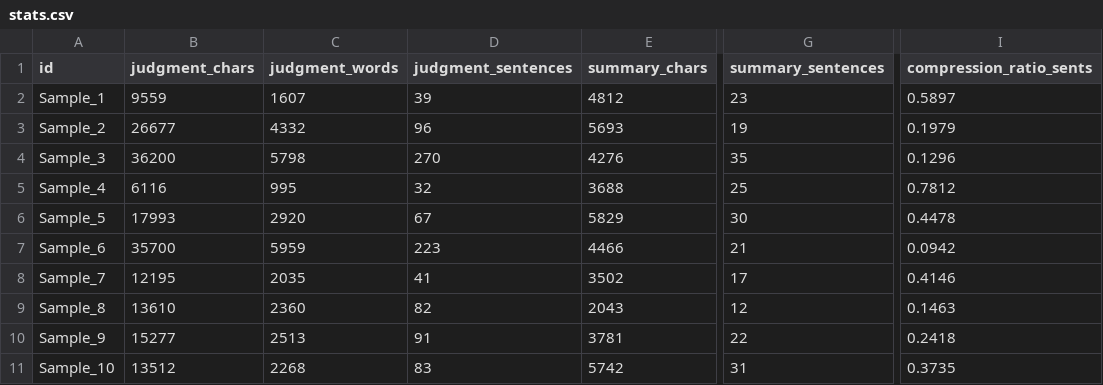
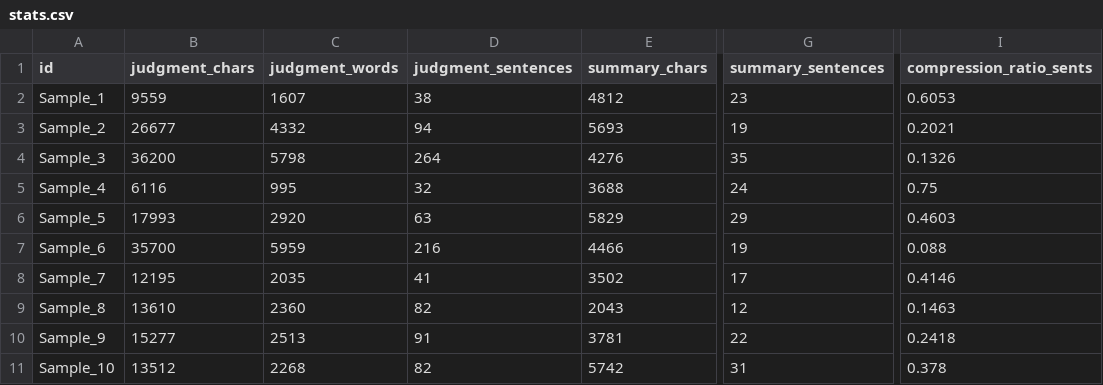
Before and after one commit to AkhilBarman/Mini-Project, a CSV file: data/processed/stats.csv, drawn as a sheet; only a part is shown, gaps mark what is left out; the diff names each change by its address in the sheet, - before the commit and + after, or states it on an @@ line.

Commit message:
feat: add sample text pairs and statistics data files

```diff
--- a/data/processed/stats.csv
+++ b/data/processed/stats.csv
-D2 (judgment_sentences): 39
+D2 (judgment_sentences): 38
-I2 (compression_ratio_sents): 0.5897
+I2 (compression_ratio_sents): 0.6053
-D3 (judgment_sentences): 96
+D3 (judgment_sentences): 94
-I3 (compression_ratio_sents): 0.1979
+I3 (compression_ratio_sents): 0.2021
-D4 (judgment_sentences): 270
+D4 (judgment_sentences): 264
-I4 (compression_ratio_sents): 0.1296
+I4 (compression_ratio_sents): 0.1326
-G5 (summary_sentences): 25
+G5 (summary_sentences): 24
-I5 (compression_ratio_sents): 0.7812
+I5 (compression_ratio_sents): 0.75
-D6 (judgment_sentences): 67
+D6 (judgment_sentences): 63
-G6 (summary_sentences): 30
+G6 (summary_sentences): 29
-I6 (compression_ratio_sents): 0.4478
+I6 (compression_ratio_sents): 0.4603
-D7 (judgment_sentences): 223
+D7 (judgment_sentences): 216
-G7 (summary_sentences): 21
+G7 (summary_sentences): 19
-I7 (compression_ratio_sents): 0.0942
+I7 (compression_ratio_sents): 0.088
-D11 (judgment_sentences): 83
+D11 (judgment_sentences): 82
-I11 (compression_ratio_sents): 0.3735
+I11 (compression_ratio_sents): 0.378
```
Also changed, not shown: 1 other file.
